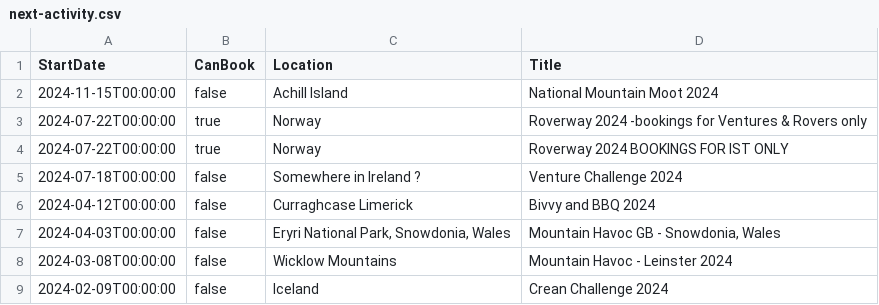
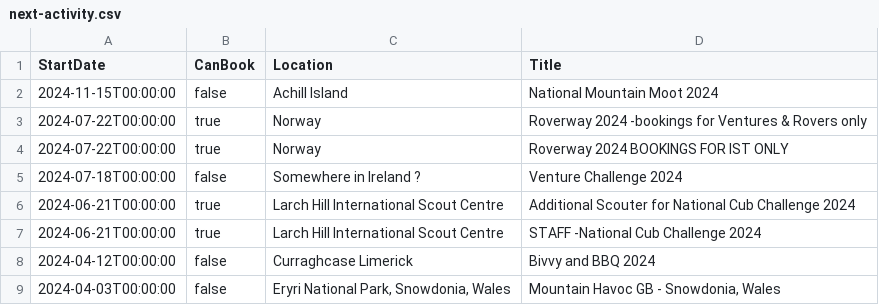
Before and after one commit to markmc/scouts-ie-training-schedule, a CSV file: next-activity.csv, drawn as a sheet; only a part is shown; the shorter side is filled out with more unchanged rows; the diff names each change by its address in the sheet, - before the commit and + after, or states it on an @@ line.

```diff
--- a/next-activity.csv
+++ b/next-activity.csv
+row 6: 2024-06-21T00:00:00 | true | Larch Hill International Scout Centre | Additional Scouter for National Cub Challenge 2024
+row 7: 2024-06-21T00:00:00 | true | Larch Hill International Scout Centre | STAFF -National Cub Challenge 2024
```
Also changed, not shown: next-training.csv, 2 other files.
